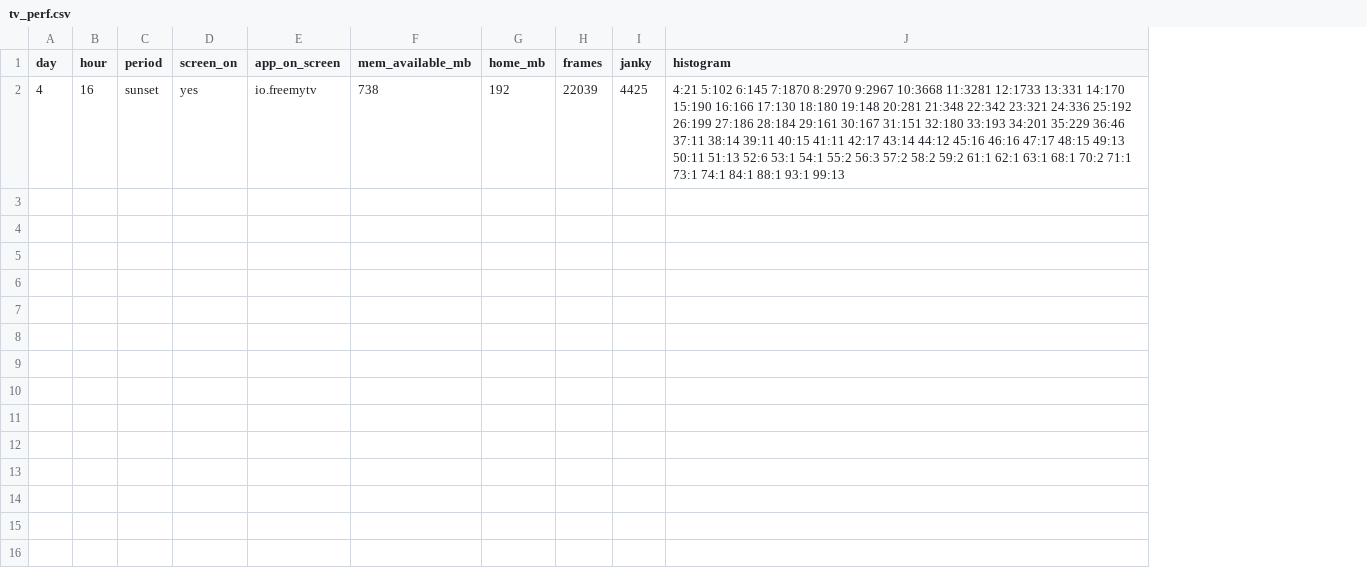
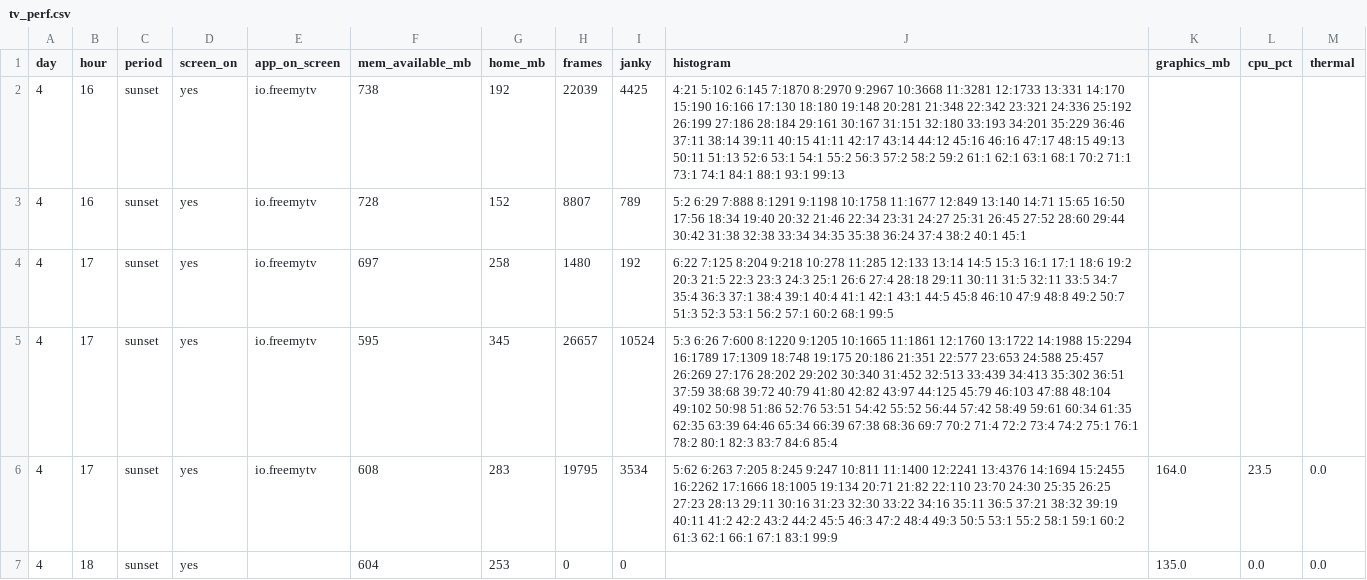
Before and after one commit to CaueFabrizioBS/TV_personalize_upgrade, a CSV file: datasets/tv_perf.csv, drawn as a sheet; the diff names each change by its address in the sheet, - before the commit and + after, or states it on an @@ line.

```diff
--- a/datasets/tv_perf.csv
+++ b/datasets/tv_perf.csv
+column K (graphics_mb), empty
+column L (cpu_pct), empty
+column M (thermal), empty
+row 3: 4 | 16 | sunset | yes | io.freemytv | 728 | 152 | 8807 | 789 | 5:2 6:29 7:888 8:1291 9:1198 10:1758 11:1677 12:849 13:140 14:71 15:65 16:50 17:56 18:34 19:40 20:32 21:46 22:34 23:31 24:27 25:31 26:45 27:52 28:60 29:44 30:42 31:38 32:38 33:34 34:35 35:38 36:24 37:4 38:2 40:1 45:1
+row 4: 4 | 17 | sunset | yes | io.freemytv | 697 | 258 | 1480 | 192 | 6:22 7:125 8:204 9:218 10:278 11:285 12:133 13:14 14:5 15:3 16:1 17:1 18:6 19:2 20:3 21:5 22:3 23:3 24:3 25:1 26:6 27:4 28:18 29:11 30:11 31:5 32:11 33:5 34:7 35:4 36:3 37:1 38:4 39:1 40:4 41:1 42:1 43:1 44:5 45:8 46:10 47:9 48:8 49:2 50:7 51:3 52:3 53:1 56:2 57:1 60:2 68:1 99:5
+row 5: 4 | 17 | sunset | yes | io.freemytv | 595 | 345 | 26657 | 10524 | 5:3 6:26 7:600 8:1220 9:1205 10:1665 11:1861 12:1760 13:1722 14:1988 15:2294 16:1789 17:1309 18:748 19:175 20:186 21:351 22:577 23:653 24:588 25:457 26:269 27:176 28:202 29:202 30:340 31:452 32:513 33:439 34:413 35:302 36:51 37:59 38:68 39:72 40:79 41:80 42:82 43:97 44:125 45:79 46:103 47:88 48:104 49:102 50:98 51:86 52:76 53:51 54:42 55:52 56:44 57:42 58:49 59:61 60:34 61:35 62:35 63:39 64:46 65:34 66:39 67:38 68:36 69:7 70:2 71:4 72:2 73:4 74:2 75:1 76:1 78:2 80:1 82:3 83:7 84:6 85:4
+row 6: 4 | 17 | sunset | yes | io.freemytv | 608 | 283 | 19795 | 3534 | 5:62 6:263 7:205 8:245 9:247 10:811 11:1400 12:2241 13:4376 14:1694 15:2455 16:2262 17:1666 18:1005 19:134 20:71 21:82 22:110 23:70 24:30 25:35 26:25 27:23 28:13 29:11 30:16 31:23 32:30 33:22 34:16 35:11 36:5 37:21 38:32 39:19 40:11 41:2 42:2 43:2 44:2 45:5 46:3 47:2 48:4 49:3 50:5 53:1 55:2 58:1 59:1 60:2 61:3 62:1 66:1 67:1 83:1 99:9 | 164.0 | 23.5 | 0.0
+row 7: 4 | 18 | sunset | yes |  | 604 | 253 | 0 | 0 |  | 135.0 | 0.0 | 0.0
```
Also changed, not shown: datasets/benchmark.csv, datasets/benchmark_app_frames.csv, 9 other files.
